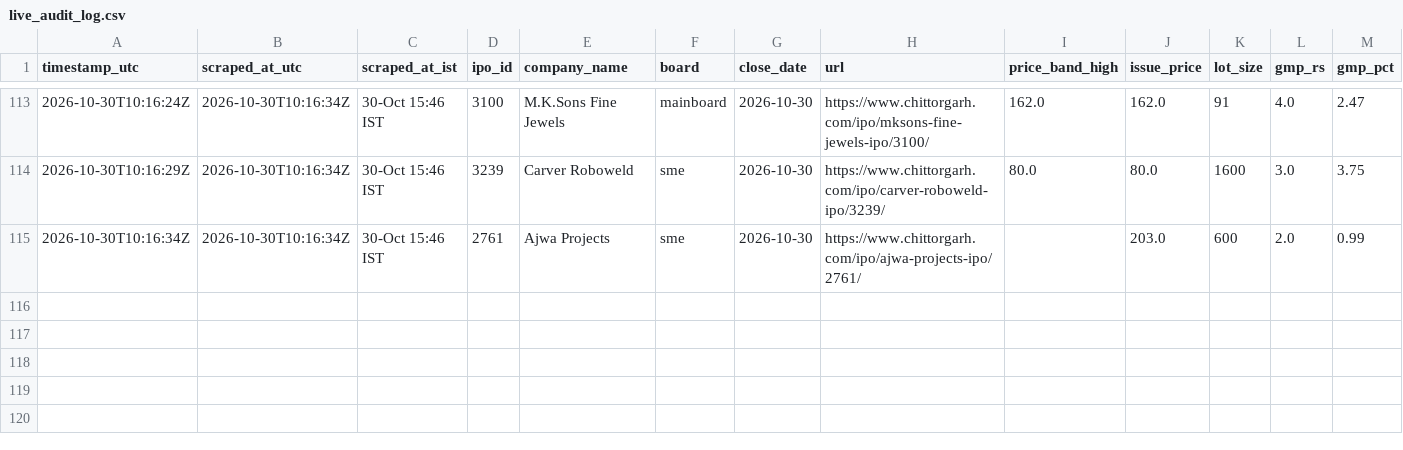
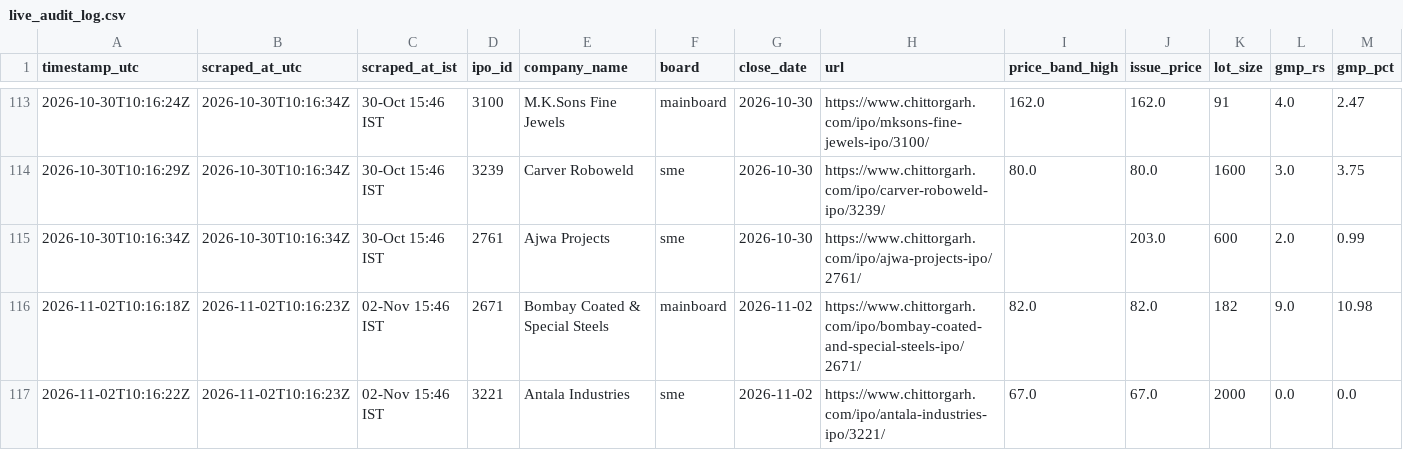
Before and after one commit to Vaibhav-162/money-monkey, a CSV file: data/live_audit_log.csv, drawn as a sheet; only a part is shown, gaps mark what is left out; rows hold the shown columns only; the diff names each change by its address in the sheet, - before the commit and + after, or states it on an @@ line.

```diff
--- a/data/live_audit_log.csv
+++ b/data/live_audit_log.csv
+row 116: 2026-11-02T10:16:18Z | 2026-11-02T10:16:23Z | 02-Nov 15:46 IST | 2671 | Bombay Coated & Special Steels | mainboard | 2026-11-02 | https://www.chittorgarh.com/ipo/bombay-coated-and-special-steels-ipo/2671/ | 82.0 | 82.0 | 182 | 9.0 | 10.98
+row 117: 2026-11-02T10:16:22Z | 2026-11-02T10:16:23Z | 02-Nov 15:46 IST | 3221 | Antala Industries | sme | 2026-11-02 | https://www.chittorgarh.com/ipo/antala-industries-ipo/3221/ | 67.0 | 67.0 | 2000 | 0.0 | 0.0
```
